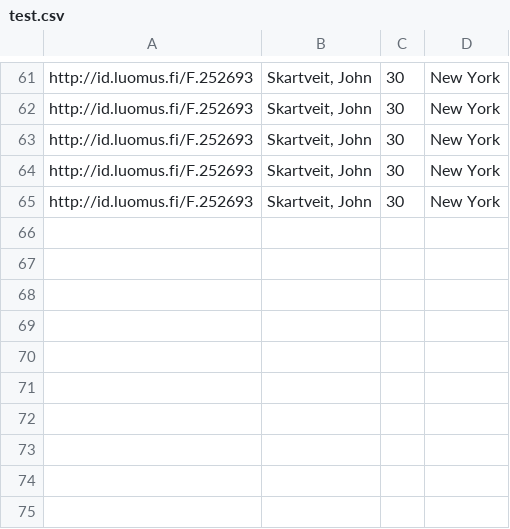
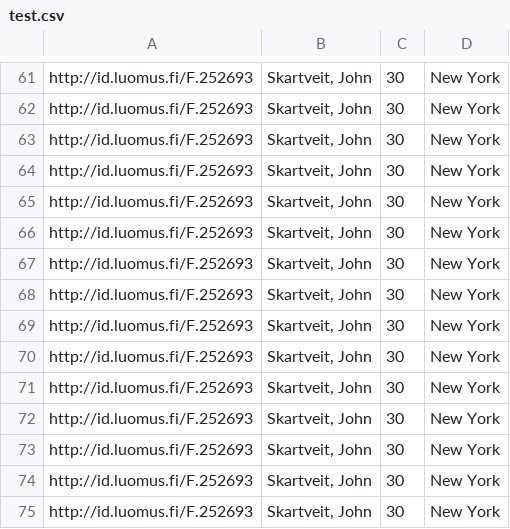
Before and after one commit to Psilopa/jkm, a CSV file: test.csv, drawn as a sheet; only a part is shown, gaps mark what is left out; the diff names each change by its address in the sheet, - before the commit and + after, or states it on an @@ line.

```diff
--- a/test.csv
+++ b/test.csv
+row 66: http://id.luomus.fi/F.252693 | Skartveit, John | 30 | New York
+row 67: http://id.luomus.fi/F.252693 | Skartveit, John | 30 | New York
+row 68: http://id.luomus.fi/F.252693 | Skartveit, John | 30 | New York
+row 69: http://id.luomus.fi/F.252693 | Skartveit, John | 30 | New York
+row 70: http://id.luomus.fi/F.252693 | Skartveit, John | 30 | New York
+row 71: http://id.luomus.fi/F.252693 | Skartveit, John | 30 | New York
+row 72: http://id.luomus.fi/F.252693 | Skartveit, John | 30 | New York
+row 73: http://id.luomus.fi/F.252693 | Skartveit, John | 30 | New York
+row 74: http://id.luomus.fi/F.252693 | Skartveit, John | 30 | New York
+row 75: http://id.luomus.fi/F.252693 | Skartveit, John | 30 | New York
```
Also changed, not shown: 3 other files.
